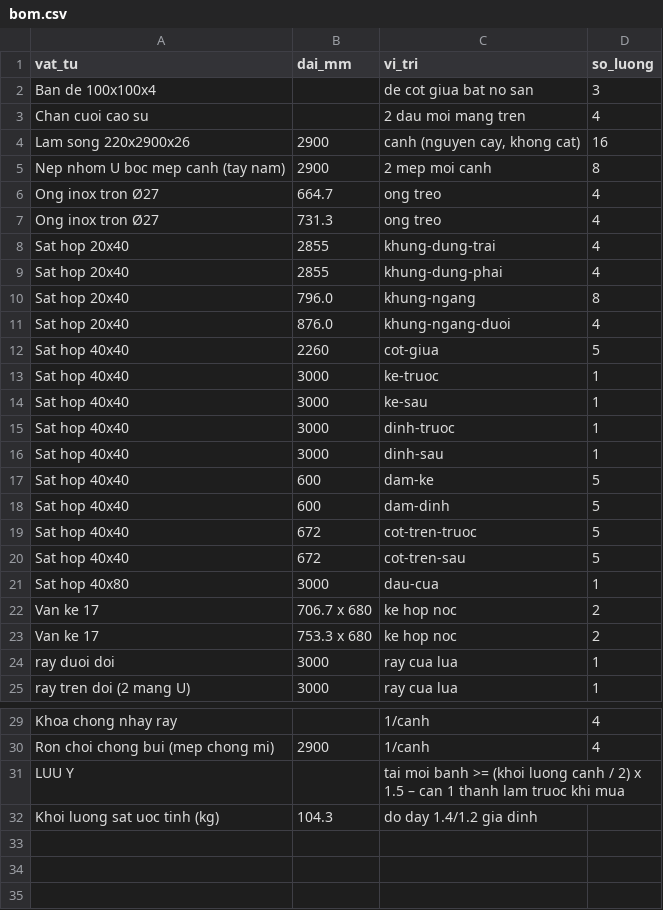
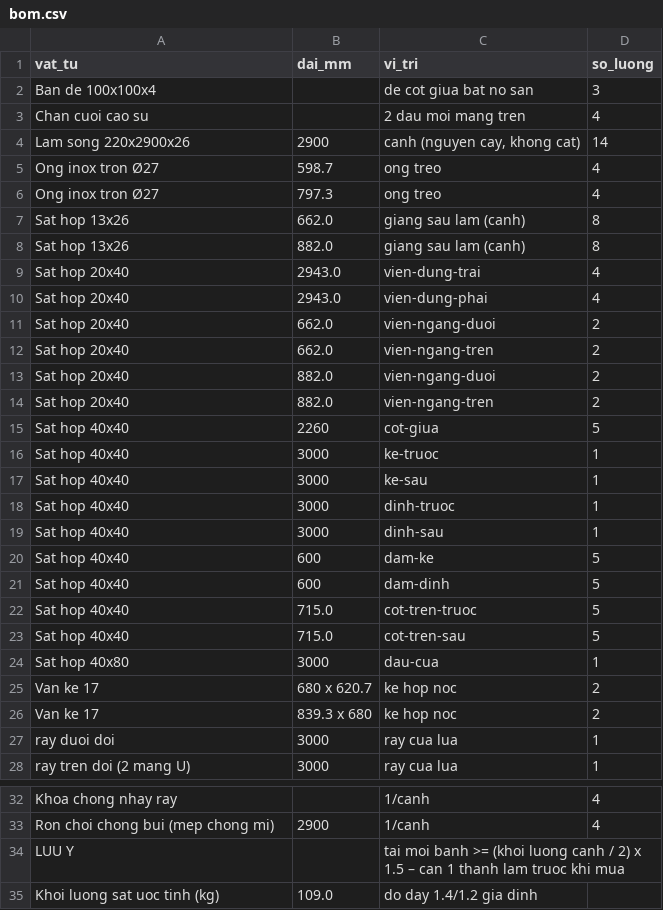
Before and after one commit to athanhtuan11/STLAB_Toolhub, a CSV file: claude-workspace/maker/sliding-wardrobe/design/bom.csv, drawn as a sheet; only a part is shown, gaps mark what is left out.

```diff
--- a/claude-workspace/maker/sliding-wardrobe/design/bom.csv
+++ b/claude-workspace/maker/sliding-wardrobe/design/bom.csv
@@ -3,10 +3,13 @@ Ban de 100x100x4,,de cot giua bat no san,3
 Chan cuoi cao su,,2 dau moi mang tren,4
-Lam song 220x2900x26,2900,"canh (nguyen cay, khong cat)",16
-Nep nhom U boc mep canh (tay nam),2900,2 mep moi canh,8
-Ong inox tron Ø27,664.7,ong treo,4
-Ong inox tron Ø27,731.3,ong treo,4
-Sat hop 20x40,2855,khung-dung-trai,4
-Sat hop 20x40,2855,khung-dung-phai,4
-Sat hop 20x40,796.0,khung-ngang,8
-Sat hop 20x40,876.0,khung-ngang-duoi,4
+Lam song 220x2900x26,2900,"canh (nguyen cay, khong cat)",14
+Ong inox tron Ø27,598.7,ong treo,4
+Ong inox tron Ø27,797.3,ong treo,4
+Sat hop 13x26,662.0,giang sau lam (canh),8
+Sat hop 13x26,882.0,giang sau lam (canh),8
+Sat hop 20x40,2943.0,vien-dung-trai,4
+Sat hop 20x40,2943.0,vien-dung-phai,4
+Sat hop 20x40,662.0,vien-ngang-duoi,2
+Sat hop 20x40,662.0,vien-ngang-tren,2
+Sat hop 20x40,882.0,vien-ngang-duoi,2
+Sat hop 20x40,882.0,vien-ngang-tren,2
 Sat hop 40x40,2260,cot-giua,5
@@ -18,7 +21,7 @@ Sat hop 40x40,600,dam-ke,5
 Sat hop 40x40,600,dam-dinh,5
-Sat hop 40x40,672,cot-tren-truoc,5
-Sat hop 40x40,672,cot-tren-sau,5
+Sat hop 40x40,715.0,cot-tren-truoc,5
+Sat hop 40x40,715.0,cot-tren-sau,5
 Sat hop 40x80,3000,dau-cua,1
-Van ke 17,706.7 x 680,ke hop noc,2
-Van ke 17,753.3 x 680,ke hop noc,2
+Van ke 17,680 x 620.7,ke hop noc,2
+Van ke 17,839.3 x 680,ke hop noc,2
 ray duoi doi,3000,ray cua lua,1
@@ -31,2 +34,2 @@ Ron choi chong bui (mep chong mi),2900,1/canh,4
 LUU Y,,tai moi banh >= (khoi luong canh / 2) x 1.5 – can 1 thanh lam truoc khi mua,
-Khoi luong sat uoc tinh (kg),104.3,do day 1.4/1.2 gia dinh,
+Khoi luong sat uoc tinh (kg),109.0,do day 1.4/1.2 gia dinh,
```
Also changed, not shown: 6 other files.
